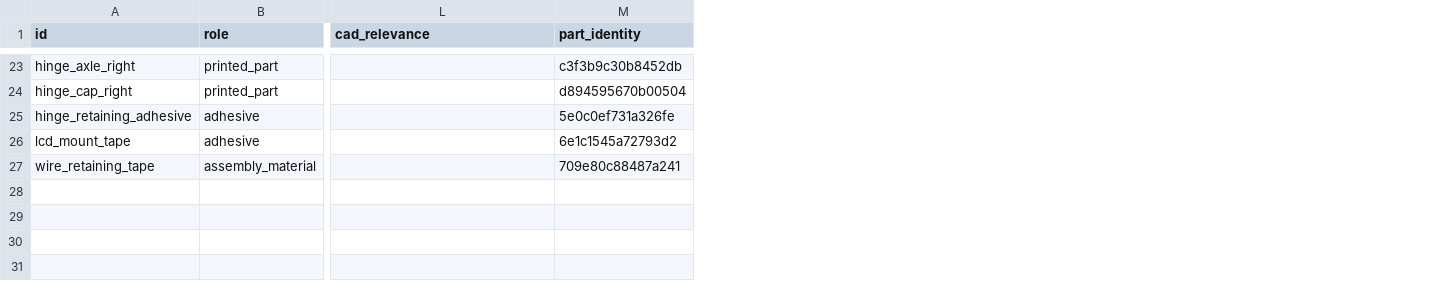
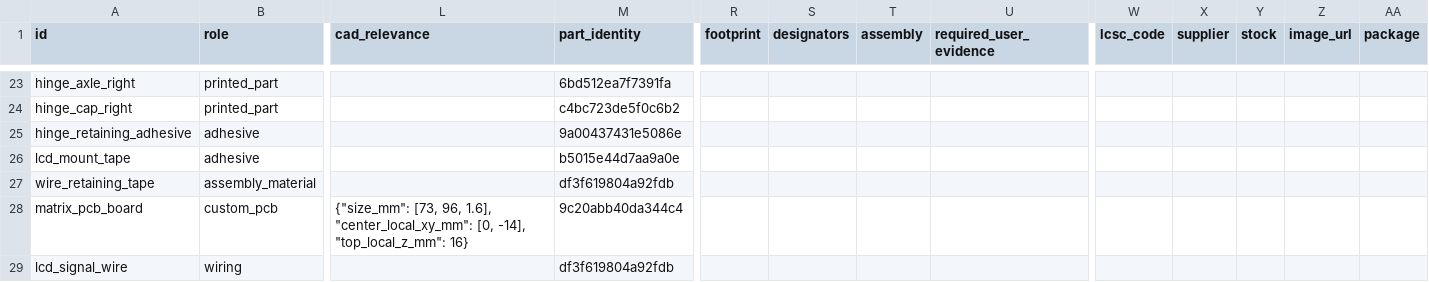
Before and after one commit to Cailynoo7/CalcKey, a CSV file: product/bom.csv, drawn as a sheet; only a part is shown, gaps mark what is left out; rows hold the shown columns only; the diff covers the shown part only; the diff names each change by its address in the sheet, - before the commit and + after, or states it on an @@ line.

```diff
--- a/product/bom.csv
+++ b/product/bom.csv
+column R (footprint), empty
+column S (designators), empty
+column T (assembly), empty
+column U (required_user_evidence), empty
+column W (lcsc_code), empty
+column X (supplier), empty
+column Y (stock), empty
+column Z (image_url), empty
+column AA (package), empty
-M23 (part_identity): c3f3b9c30b8452db
+M23 (part_identity): 6bd512ea7f7391fa
-M24 (part_identity): d894595670b00504
+M24 (part_identity): c4bc723de5f0c6b2
-M25 (part_identity): 5e0c0ef731a326fe
+M25 (part_identity): 9a00437431e5086e
-M26 (part_identity): 6e1c1545a72793d2
+M26 (part_identity): b5015e44d7aa9a0e
-M27 (part_identity): 709e80c88487a241
+M27 (part_identity): df3f619804a92fdb
+row 28: matrix_pcb_board | custom_pcb | {"size_mm": [73, 96, 1.6], "center_local_xy_mm": [0, -14], "top_local_z_mm": 16} | 9c20abb40da344c4
+row 29: lcd_signal_wire | wiring |  | df3f619804a92fdb
```
Also changed, not shown: 53 edited cells elsewhere in this file, 55 other files.
